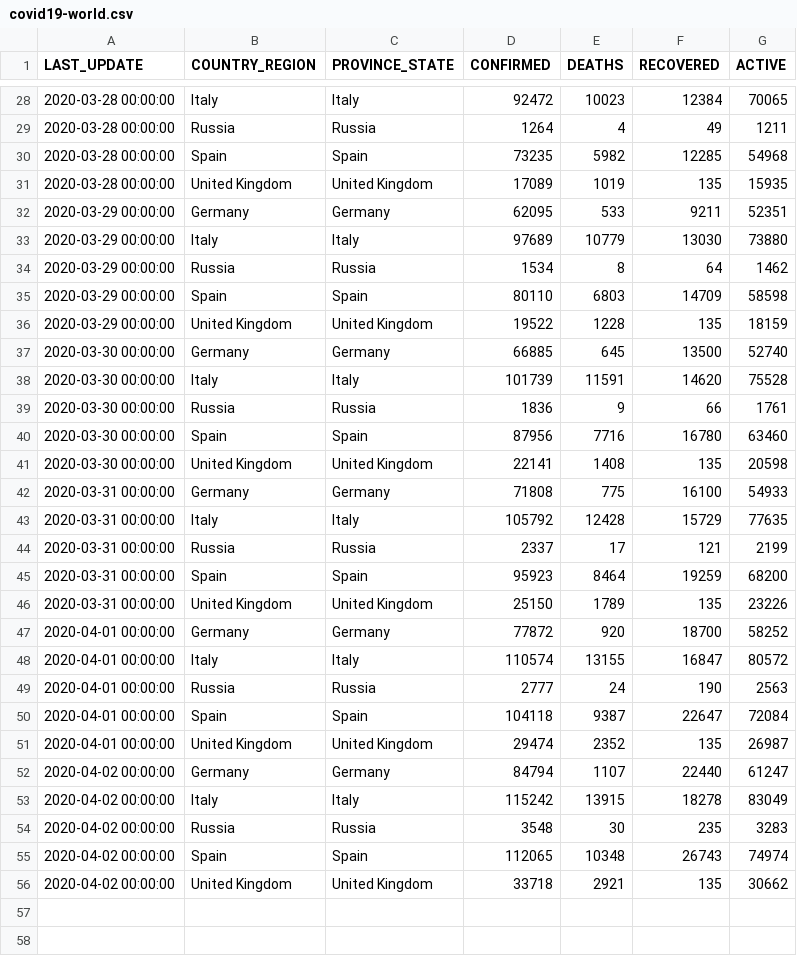
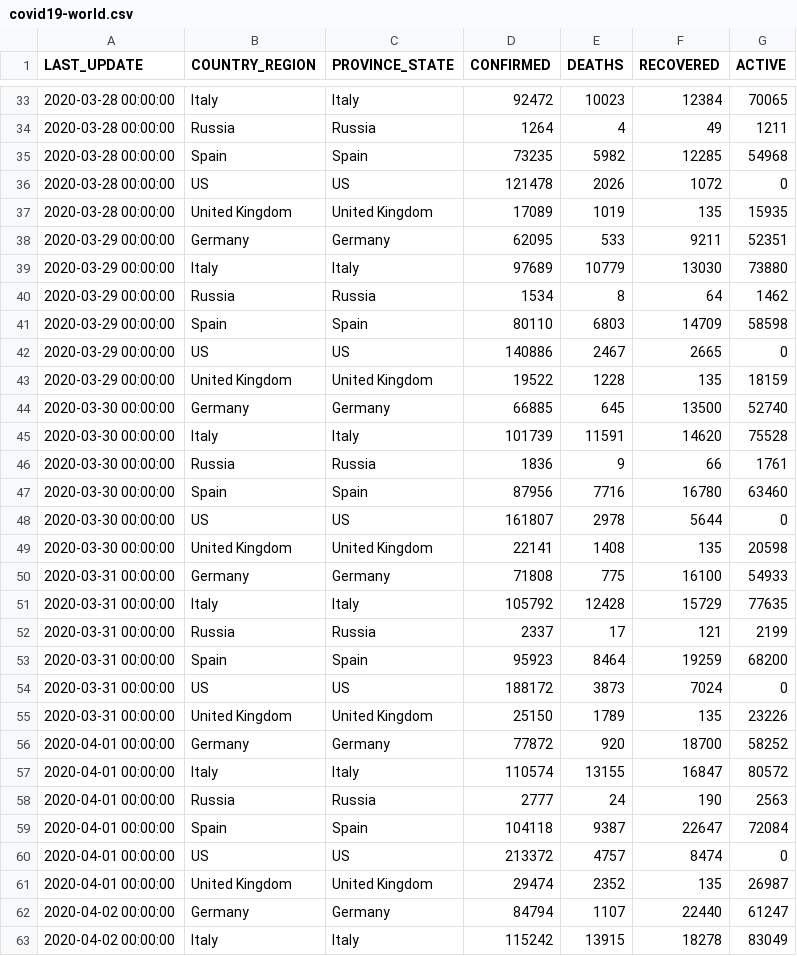
Before and after one commit to pavelfomin/COVID-19, a CSV file: aggregated/covid19-world.csv, drawn as a sheet; only a part is shown, gaps mark what is left out; the shorter side is filled out with more unchanged rows; the diff covers the shown part only; the diff names each change by its address in the sheet, - before the commit and + after, or states it on an @@ line.

```diff
--- a/aggregated/covid19-world.csv
+++ b/aggregated/covid19-world.csv
+row 36: 2020-03-28 00:00:00 | US | US | 121478 | 2026 | 1072 | 0
+row 42: 2020-03-29 00:00:00 | US | US | 140886 | 2467 | 2665 | 0
+row 48: 2020-03-30 00:00:00 | US | US | 161807 | 2978 | 5644 | 0
+row 54: 2020-03-31 00:00:00 | US | US | 188172 | 3873 | 7024 | 0
+row 60: 2020-04-01 00:00:00 | US | US | 213372 | 4757 | 8474 | 0
```
Also changed, not shown: 6 added rows elsewhere in this file, 1 other file.
